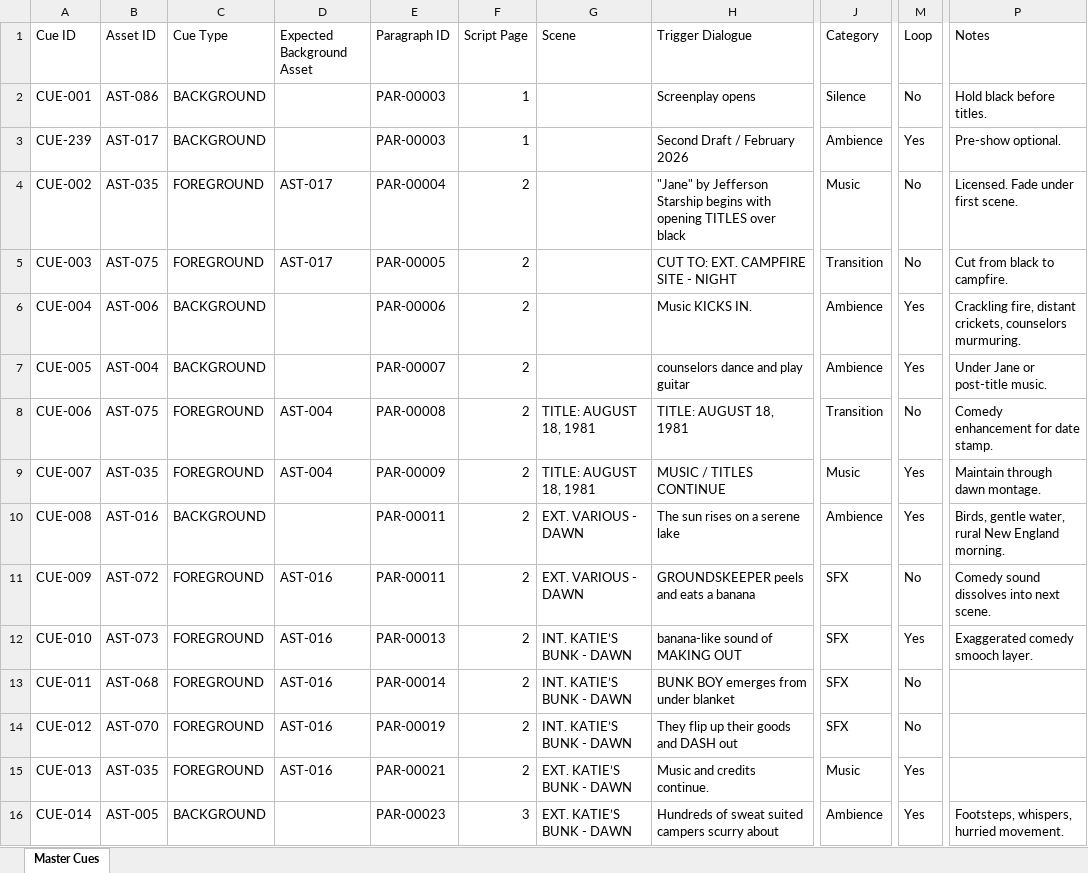
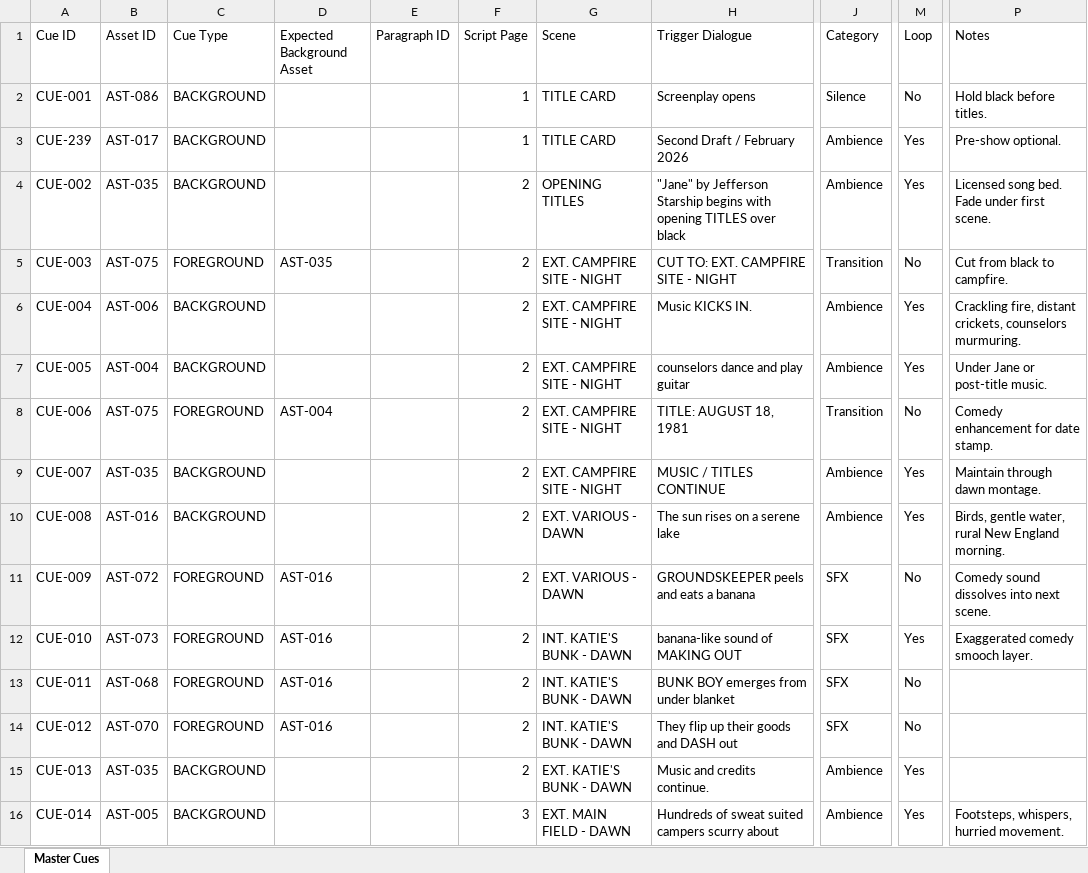
Before and after one commit to perekl/wet-hot-american-summer, an Excel workbook: data/master_cues.xlsx, sheet Master Cues, drawn as a sheet; only a part is shown, gaps mark what is left out; values as stored, in another font and other column widths than the file's, no cell formats; the diff covers the shown part only; the diff names each change by its address in the sheet, - before the commit and + after, or states it on an @@ line.

```diff
--- a/data/master_cues.xlsx (sheet Master Cues)
+++ b/data/master_cues.xlsx (sheet Master Cues)
-E2:E3 (Paragraph ID): PAR-00003
+E2:E3 (Paragraph ID): (empty)
-G2:G3 (Scene): (empty)
+G2:G3 (Scene): TITLE CARD
-C4 (Cue Type): FOREGROUND
+C4 (Cue Type): BACKGROUND
-D4 (Expected Background Asset): AST-017
+D4 (Expected Background Asset): (empty)
-E4 (Paragraph ID): PAR-00004
+E4 (Paragraph ID): (empty)
-G4 (Scene): (empty)
+G4 (Scene): OPENING TITLES
-J4 (Category): Music
+J4 (Category): Ambience
-M4 (Loop): No
+M4 (Loop): Yes
-P4 (Notes): Licensed. Fade under first scene.
+P4 (Notes): Licensed song bed. Fade under first scene.
-D5 (Expected Background Asset): AST-017
+D5 (Expected Background Asset): AST-035
-E5 (Paragraph ID): PAR-00005
+E5 (Paragraph ID): (empty)
-G5:G7 (Scene): (empty)
+G5:G7 (Scene): EXT. CAMPFIRE SITE - NIGHT
-E6 (Paragraph ID): PAR-00006
+E6 (Paragraph ID): (empty)
-E7 (Paragraph ID): PAR-00007
+E7 (Paragraph ID): (empty)
-E8 (Paragraph ID): PAR-00008
+E8 (Paragraph ID): (empty)
-G8:G9 (Scene): TITLE: AUGUST 18, 1981
+G8:G9 (Scene): EXT. CAMPFIRE SITE - NIGHT
-C9 (Cue Type): FOREGROUND
+C9 (Cue Type): BACKGROUND
-D9 (Expected Background Asset): AST-004
+D9 (Expected Background Asset): (empty)
-E9 (Paragraph ID): PAR-00009
+E9 (Paragraph ID): (empty)
-J9 (Category): Music
+J9 (Category): Ambience
-E10:E11 (Paragraph ID): PAR-00011
+E10:E11 (Paragraph ID): (empty)
-E12 (Paragraph ID): PAR-00013
+E12 (Paragraph ID): (empty)
-G12:G14 (Scene): INT. KATIE’S BUNK - DAWN
+G12:G14 (Scene): INT. KATIE'S BUNK - DAWN
-E13 (Paragraph ID): PAR-00014
+E13 (Paragraph ID): (empty)
-E14 (Paragraph ID): PAR-00019
+E14 (Paragraph ID): (empty)
-C15 (Cue Type): FOREGROUND
+C15 (Cue Type): BACKGROUND
-D15 (Expected Background Asset): AST-016
+D15 (Expected Background Asset): (empty)
-E15 (Paragraph ID): PAR-00021
+E15 (Paragraph ID): (empty)
-G15 (Scene): EXT. KATIE’S BUNK - DAWN
+G15 (Scene): EXT. KATIE'S BUNK - DAWN
-J15 (Category): Music
+J15 (Category): Ambience
-E16 (Paragraph ID): PAR-00023
+E16 (Paragraph ID): (empty)
-G16 (Scene): EXT. KATIE’S BUNK - DAWN
+G16 (Scene): EXT. MAIN FIELD - DAWN
```
Also changed, not shown: 26 added rows, 26 removed rows and 391 edited cells elsewhere in this sheet, cell formats, data/licensed_music.xlsx, data/master_sound_assets.xlsx, 17 other files.
